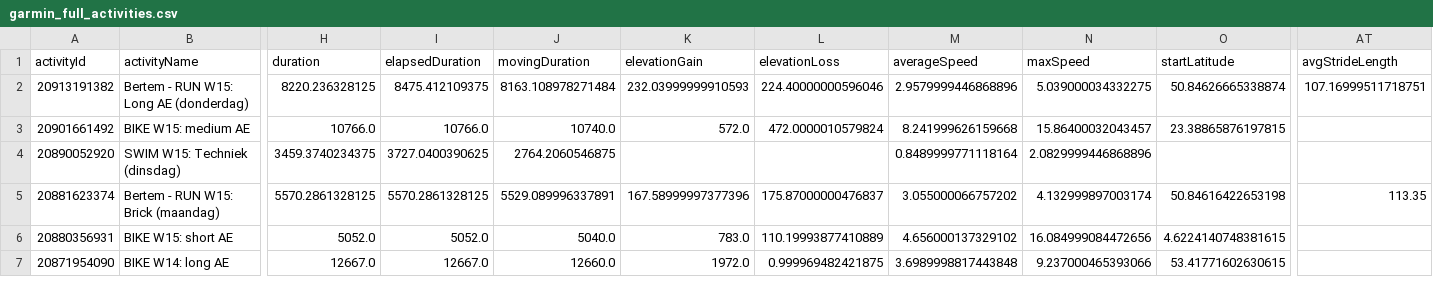
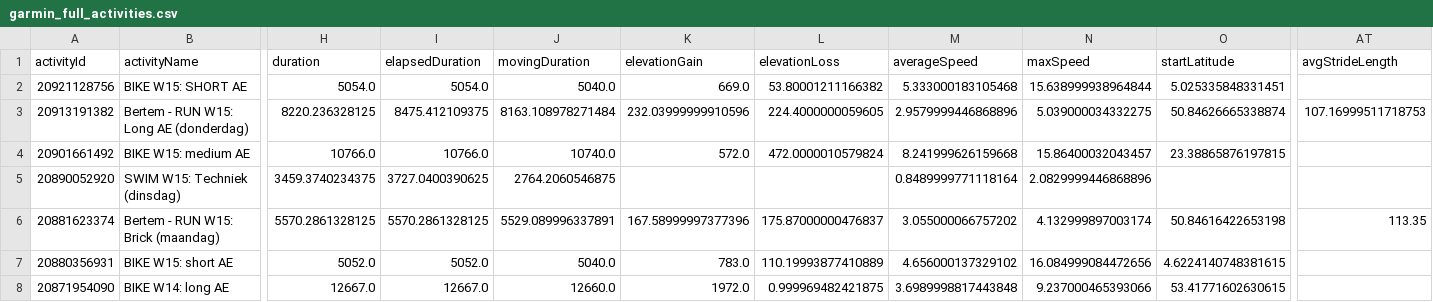
Before and after one commit to Goofy2001/TriathlonDashboard, a CSV file: garmin_full_activities.csv, drawn as a sheet; only a part is shown, gaps mark what is left out; addresses are those after the commit; rows hold the shown columns only; the diff names each change by its address in the sheet, - before the commit and + after, or states it on an @@ line.

```diff
--- a/garmin_full_activities.csv
+++ b/garmin_full_activities.csv
+row 2: 20921128756 | BIKE W15: SHORT AE | 5054.0 | 5054.0 | 5040.0 | 669.0 | 53.80001211166382 | 5.333000183105468 | 15.638999938964844 | 5.025335848331451
-K3 (elevationGain): 232.03999999910593
+K3 (elevationGain): 232.03999999910596
-L3 (elevationLoss): 224.40000000596046
+L3 (elevationLoss): 224.4000000059605
-AT3 (avgStrideLength): 107.16999511718751
+AT3 (avgStrideLength): 107.16999511718753
```
Also changed, not shown: garmin_activities.csv, garmin_metrics_log.csv, 1 other file.
